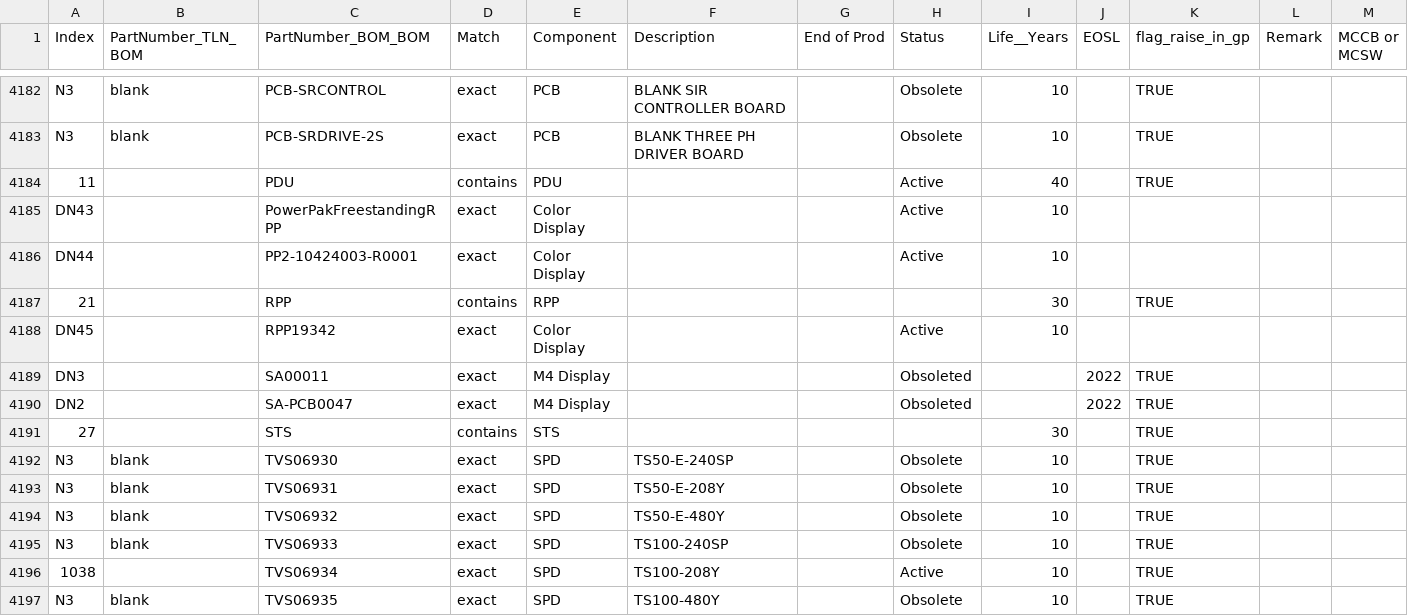
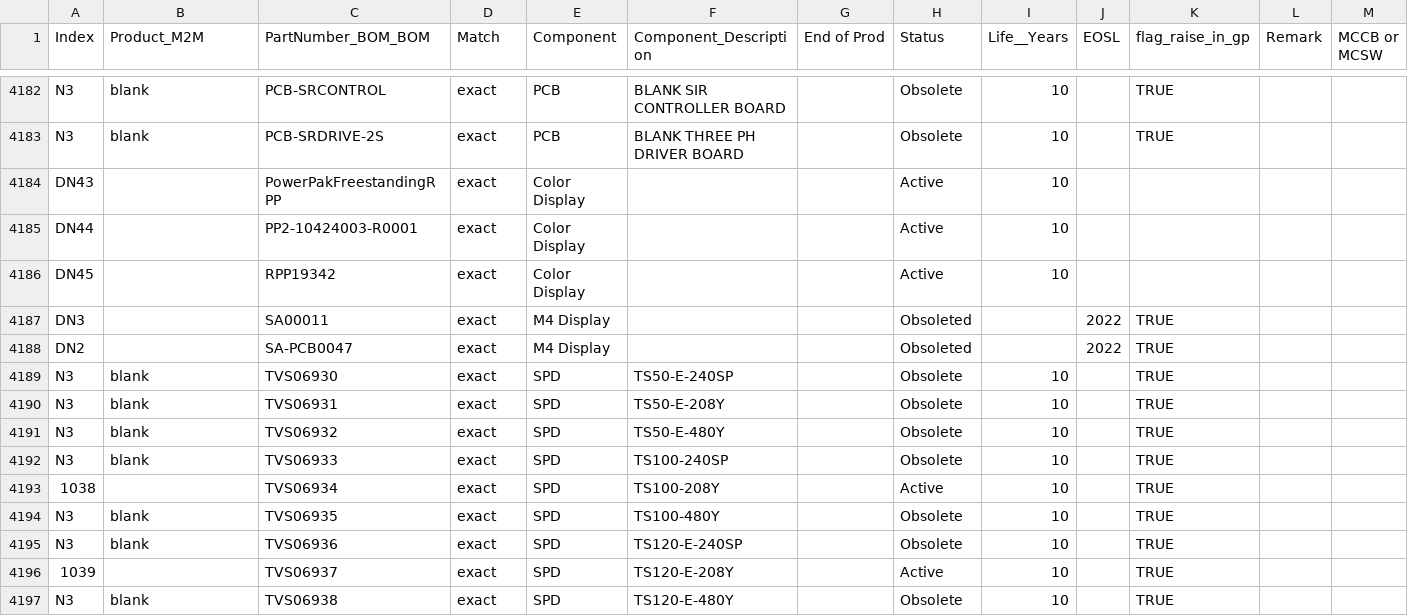
Before and after one commit to HarshKshatriya-eaton/feature_contract_read_adls_updated, a CSV file: references/ref_lead_opportunities.csv, drawn as a sheet; only a part is shown, gaps mark what is left out; the shorter side is filled out with more unchanged rows; rows hold the shown columns only; the diff covers the shown part only; the diff names each change by its address in the sheet, - before the commit and + after, or states it on an @@ line.

```diff
--- a/references/ref_lead_opportunities.csv
+++ b/references/ref_lead_opportunities.csv
-B1: PartNumber_TLN_BOM
+B1: Product_M2M
-F1: Description
+F1: Component_Description
-row 4184: 11 |  | PDU | contains | PDU |  |  | Active | 40 |  | TRUE
-row 4187: 21 |  | RPP | contains | RPP |  |  |  | 30 |  | TRUE
-row 4191: 27 |  | STS | contains | STS |  |  |  | 30 |  | TRUE
```
Also changed, not shown: 22 removed rows elsewhere in this file, 4 other files.
